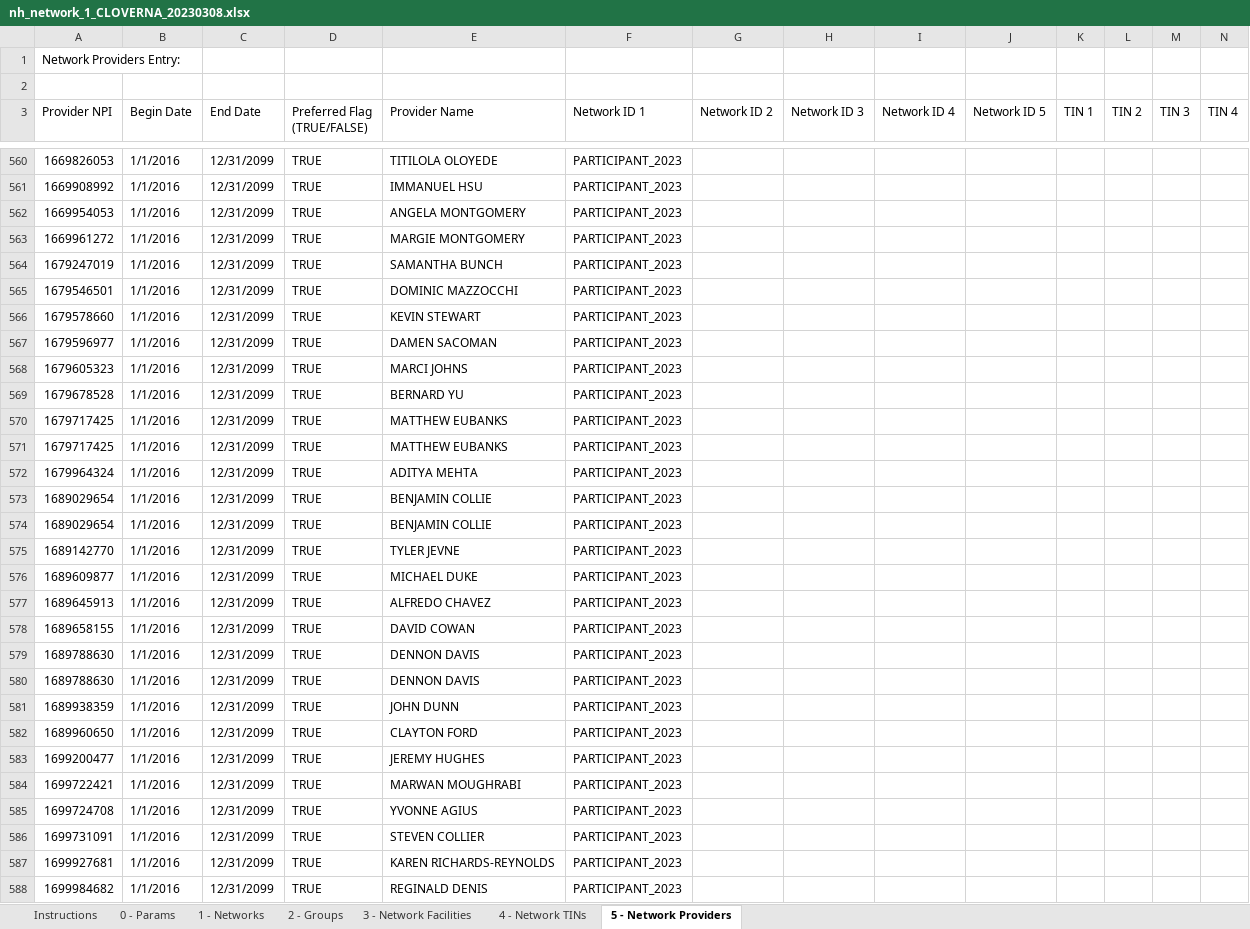
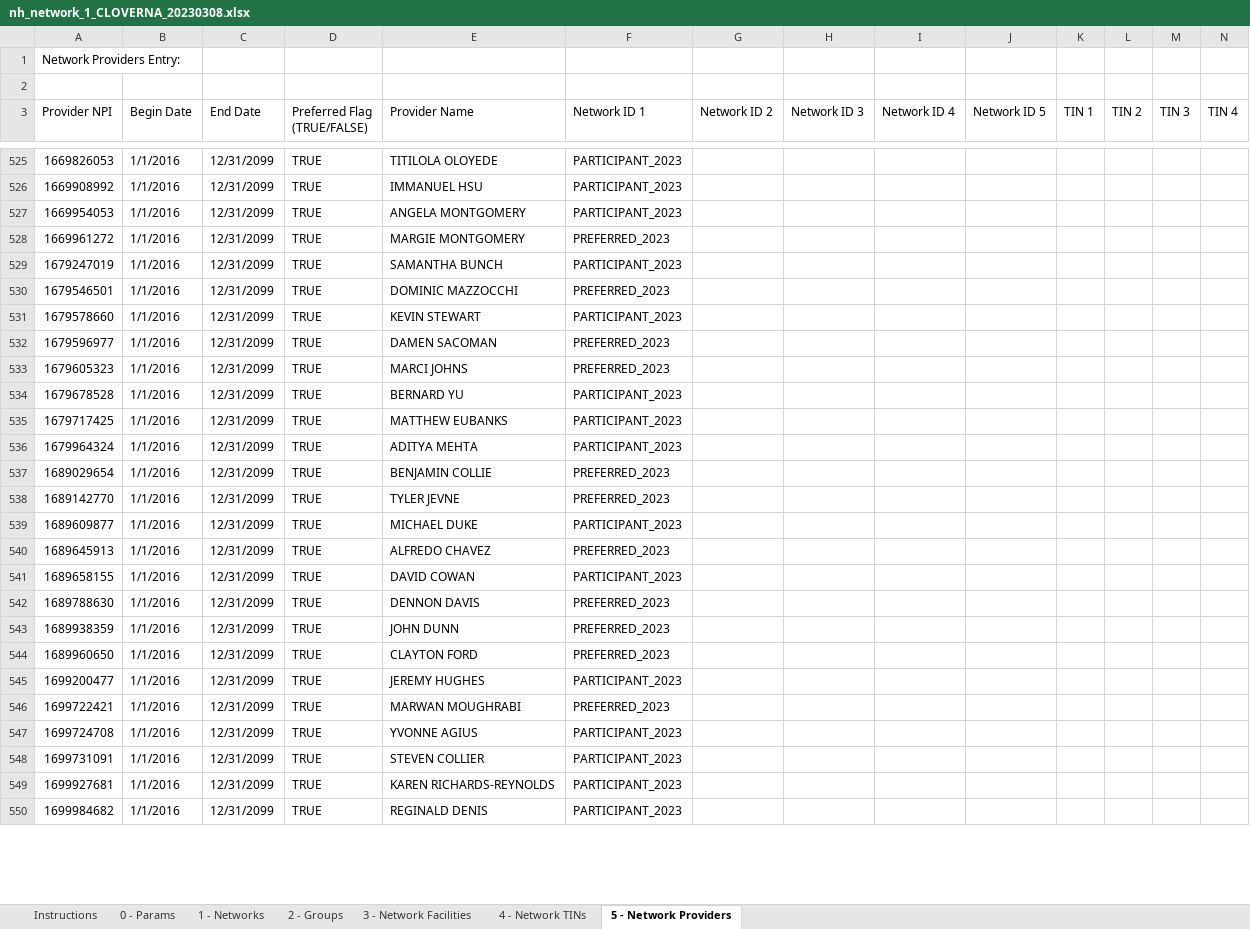
Before and after one commit to marvinf94/SQL-Ad-Hoc-Library, an Excel workbook: nh_network_1_CLOVERNA_20230308.xlsx, sheet 5 - Network Providers, drawn as a sheet; only a part is shown, gaps mark what is left out; values as stored, in another font and other column widths than the file's, no cell formats; removed rows and columns are numbered as before the commit, all else as after; rows hold the shown columns only; the diff covers the shown part only; the diff names each change by its address in the sheet, - before the commit and + after, or states it on an @@ line.

```diff
--- a/nh_network_1_CLOVERNA_20230308.xlsx (sheet 5 - Network Providers)
+++ b/nh_network_1_CLOVERNA_20230308.xlsx (sheet 5 - Network Providers)
-F528 (Network ID 1): PARTICIPANT_2023
+F528 (Network ID 1): PREFERRED_2023
-F530 (Network ID 1): PARTICIPANT_2023
+F530 (Network ID 1): PREFERRED_2023
-F532:F533 (Network ID 1): PARTICIPANT_2023
+F532:F533 (Network ID 1): PREFERRED_2023
-row 571: 1679717425 | 1/1/2016 | 12/31/2099 | TRUE | MATTHEW EUBANKS | PARTICIPANT_2023
-F537 (Network ID 1): PARTICIPANT_2023
+F537 (Network ID 1): PREFERRED_2023
-row 574: 1689029654 | 1/1/2016 | 12/31/2099 | TRUE | BENJAMIN COLLIE | PARTICIPANT_2023
-F538 (Network ID 1): PARTICIPANT_2023
+F538 (Network ID 1): PREFERRED_2023
-F540 (Network ID 1): PARTICIPANT_2023
+F540 (Network ID 1): PREFERRED_2023
-F542 (Network ID 1): PARTICIPANT_2023
+F542 (Network ID 1): PREFERRED_2023
-row 580: 1689788630 | 1/1/2016 | 12/31/2099 | TRUE | DENNON DAVIS | PARTICIPANT_2023
-F543:F544 (Network ID 1): PARTICIPANT_2023
+F543:F544 (Network ID 1): PREFERRED_2023
-F546 (Network ID 1): PARTICIPANT_2023
+F546 (Network ID 1): PREFERRED_2023
```
Also changed, not shown: 52 removed rows and 229 edited cells elsewhere in this sheet, sheet 3 - Network Facilities, sheet 1 - Networks, cell formats.
